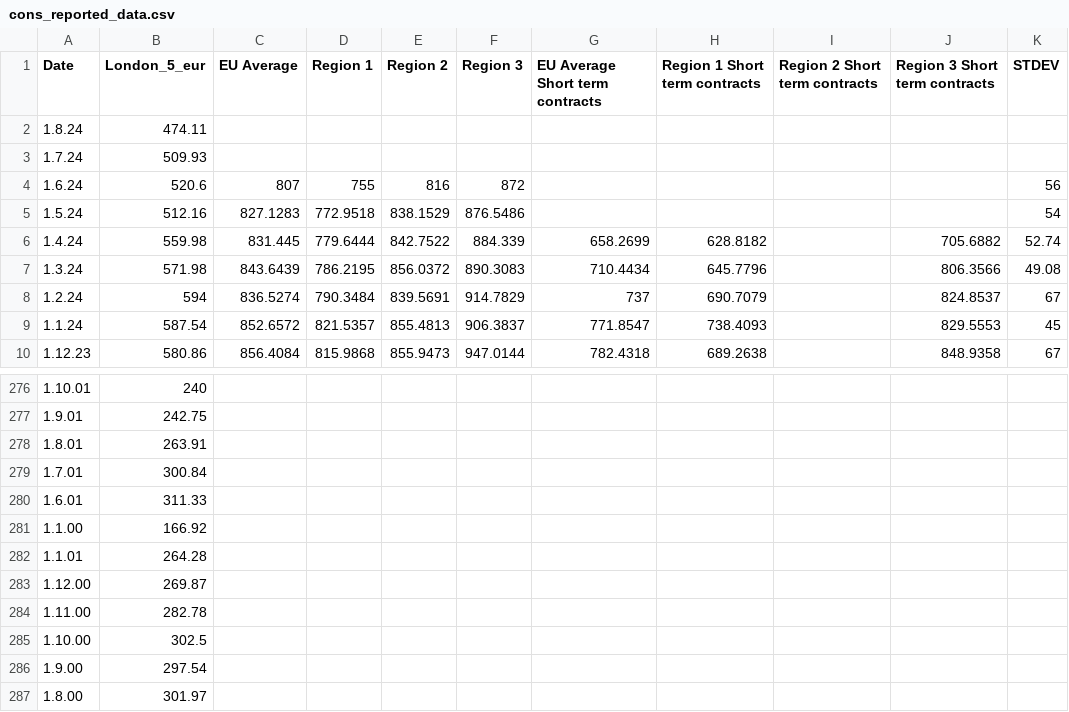
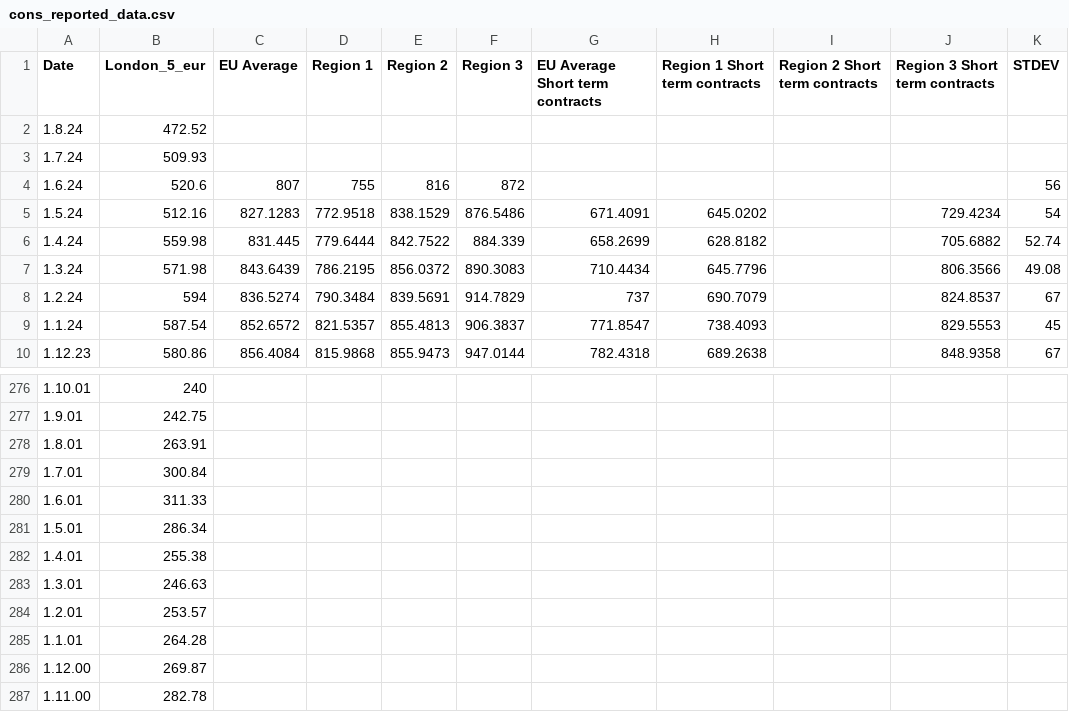
Before and after one commit to hoolio61/data, a CSV file: cons_reported_data.csv, drawn as a sheet; only a part is shown, gaps mark what is left out; the shorter side is filled out with more unchanged rows.

Commit message:
Add files via upload

```diff
--- a/cons_reported_data.csv
+++ b/cons_reported_data.csv
@@ -1,6 +1,6 @@
 Date,London_5_eur,EU Average,Region 1,Region 2,Region 3,EU Average Short term contracts,Region 1 Short term contracts,Region 2 Short term contracts,Region 3 Short term contracts,STDEV
-1.8.24,474.11,,,,,,,,,
+1.8.24,472.52,,,,,,,,,
 1.7.24,509.93,,,,,,,,,
 1.6.24,520.6,807,755,816,872,,,,,56
-1.5.24,512.16,827.1283,772.9518,838.1529,876.5486,,,,,54
+1.5.24,512.16,827.1283,772.9518,838.1529,876.5486,671.4091,645.0202,,729.4234,54
 1.4.24,559.98,831.445,779.6444,842.7522,884.339,658.2699,628.8182,,705.6882,52.74
@@ -280,3 +280,6 @@
 1.6.01,311.33,,,,,,,,,
-1.1.00,166.92,,,,,,,,,
+1.5.01,286.34,,,,,,,,,
+1.4.01,255.38,,,,,,,,,
+1.3.01,246.63,,,,,,,,,
+1.2.01,253.57,,,,,,,,,
 1.1.01,264.28,,,,,,,,,
```
